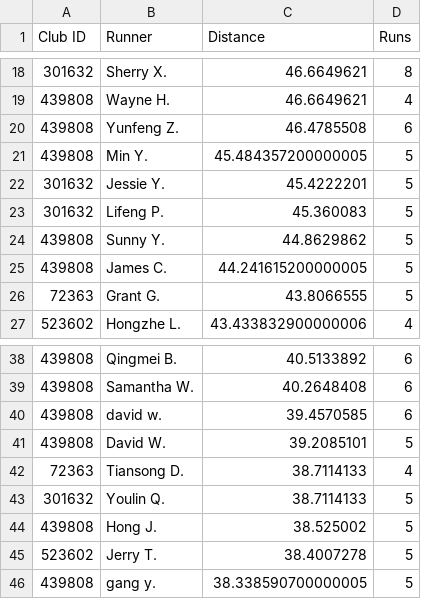
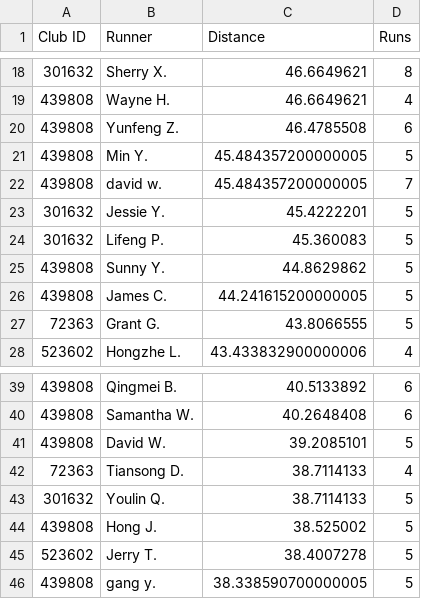
Before and after one commit to mocaspike150/lab, a CSV file: data/leaderboard/week20/top50.csv, drawn as a sheet; only a part is shown, gaps mark what is left out.

Commit message:
update leaderboard top50 by Makefile

```diff
--- a/data/leaderboard/week20/top50.csv
+++ b/data/leaderboard/week20/top50.csv
@@ -21,2 +21,3 @@
 "439808","Min Y.","45.484357200000005","5"
+"439808","david w.","45.484357200000005","7"
 "301632","Jessie Y.","45.4222201","5"
@@ -39,3 +40,2 @@
 "439808","Samantha W.","40.2648408","6"
-"439808","david w.","39.4570585","6"
 "439808","David W.","39.2085101","5"
```
Also changed, not shown: 2 other files.
